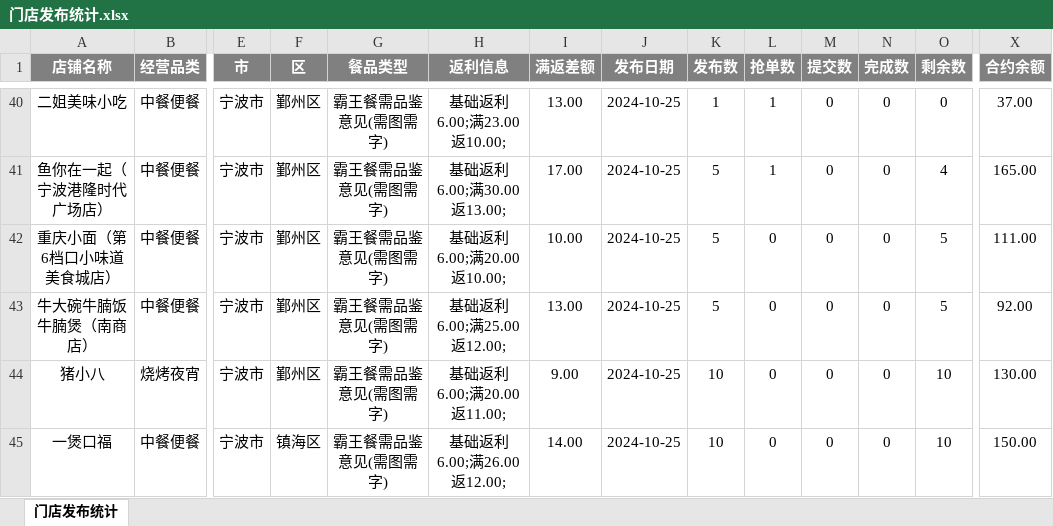
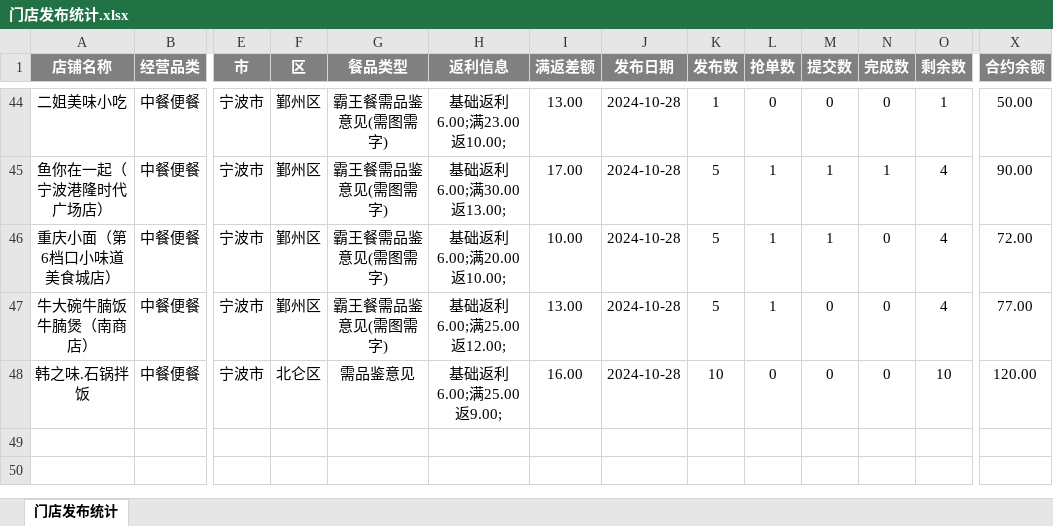
Before and after one commit to SakuraCodes/WeChat_Robot, an Excel workbook: data/门店发布统计.xlsx, sheet 门店发布统计, drawn as a sheet; only a part is shown, gaps mark what is left out; values as stored, in another font and other column widths than the file's, no borders; removed rows and columns are numbered as before the commit, all else as after; rows hold the shown columns only; the diff covers the shown part only; the diff names each change by its address in the sheet, - before the commit and + after, or states it on an @@ line.

```diff
--- a/data/门店发布统计.xlsx (sheet 门店发布统计)
+++ b/data/门店发布统计.xlsx (sheet 门店发布统计)
-J44:J47 (发布日期): 2024-10-25
+J44:J47 (发布日期): 2024-10-28
-L44 (抢单数): 1
+L44 (抢单数): 0
-O44 (剩余数): 0
+O44 (剩余数): 1
-X44 (合约余额): 37.00
+X44 (合约余额): 50.00
-M45:M46 (提交数): 0
+M45:M46 (提交数): 1
-N45 (完成数): 0
+N45 (完成数): 1
-X45 (合约余额): 165.00
+X45 (合约余额): 90.00
-L46:L47 (抢单数): 0
+L46:L47 (抢单数): 1
-O46:O47 (剩余数): 5
+O46:O47 (剩余数): 4
-X46 (合约余额): 111.00
+X46 (合约余额): 72.00
-X47 (合约余额): 92.00
+X47 (合约余额): 77.00
-row 44: 猪小八 | 烧烤夜宵 | 宁波市 | 鄞州区 | 霸王餐需品鉴意见(需图需字) | 基础返利6.00;满20.00返11.00; | 9.00 | 2024-10-25 | 10 | 0 | 0 | 0 | 10 | 130.00
-A48 (店铺名称): 一煲口福
+A48 (店铺名称): 韩之味.石锅拌饭
-F48 (区): 镇海区
+F48 (区): 北仑区
-G48 (餐品类型): 霸王餐需品鉴意见(需图需字)
+G48 (餐品类型): 需品鉴意见
-H48 (返利信息): 基础返利6.00;满26.00返12.00;
+H48 (返利信息): 基础返利6.00;满25.00返9.00;
-I48 (满返差额): 14.00
+I48 (满返差额): 16.00
-J48 (发布日期): 2024-10-25
+J48 (发布日期): 2024-10-28
-X48 (合约余额): 150.00
+X48 (合约余额): 120.00
```
Also changed, not shown: 7 added rows, 3 removed rows and 85 edited cells elsewhere in this sheet, data/result.xlsx.
